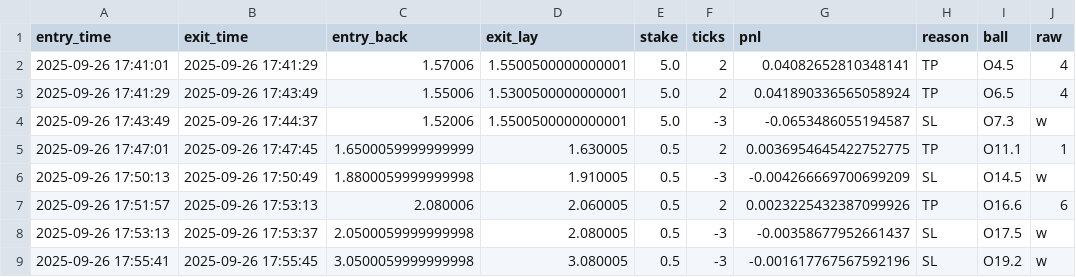
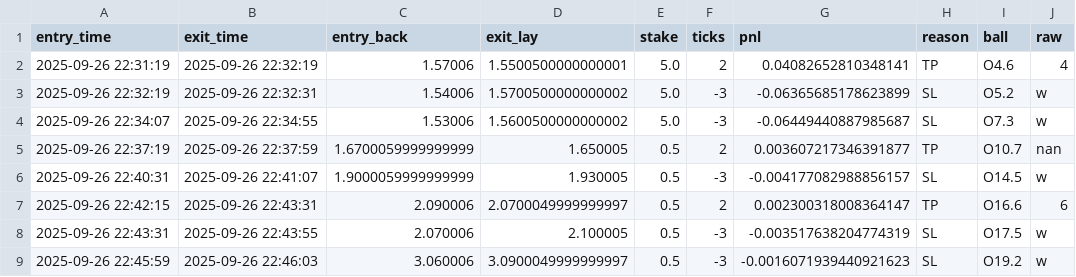
Before and after one commit to miguelfmlopes91/ProjectTsukyomi, a CSV file: out_live/trade_log.csv, drawn as a sheet.

```diff
--- a/out_live/trade_log.csv
+++ b/out_live/trade_log.csv
@@ -1,9 +1,9 @@
 entry_time,exit_time,entry_back,exit_lay,stake,ticks,pnl,reason,ball,raw
-2025-09-26 17:41:01,2025-09-26 17:41:29,1.57006,1.5500500000000001,5.0,2,0.04082652810348141,TP,O4.5,4
-2025-09-26 17:41:29,2025-09-26 17:43:49,1.55006,1.5300500000000001,5.0,2,0.041890336565058924,TP,O6.5,4
-2025-09-26 17:43:49,2025-09-26 17:44:37,1.52006,1.5500500000000001,5.0,-3,-0.0653486055194587,SL,O7.3,w
-2025-09-26 17:47:01,2025-09-26 17:47:45,1.6500059999999999,1.630005,0.5,2,0.0036954645422752775,TP,O11.1,1
-2025-09-26 17:50:13,2025-09-26 17:50:49,1.8800059999999998,1.910005,0.5,-3,-0.004266669700699209,SL,O14.5,w
-2025-09-26 17:51:57,2025-09-26 17:53:13,2.080006,2.060005,0.5,2,0.0023225432387099926,TP,O16.6,6
-2025-09-26 17:53:13,2025-09-26 17:53:37,2.0500059999999998,2.080005,0.5,-3,-0.00358677952661437,SL,O17.5,w
-2025-09-26 17:55:41,2025-09-26 17:55:45,3.0500059999999998,3.080005,0.5,-3,-0.001617767567592196,SL,O19.2,w
+2025-09-26 22:31:19,2025-09-26 22:32:19,1.57006,1.5500500000000001,5.0,2,0.04082652810348141,TP,O4.6,4
+2025-09-26 22:32:19,2025-09-26 22:32:31,1.54006,1.5700500000000002,5.0,-3,-0.06365685178623899,SL,O5.2,w
+2025-09-26 22:34:07,2025-09-26 22:34:55,1.53006,1.5600500000000002,5.0,-3,-0.06449440887985687,SL,O7.3,w
+2025-09-26 22:37:19,2025-09-26 22:37:59,1.6700059999999999,1.650005,0.5,2,0.003607217346391877,TP,O10.7,nan
+2025-09-26 22:40:31,2025-09-26 22:41:07,1.9000059999999999,1.930005,0.5,-3,-0.004177082988856157,SL,O14.5,w
+2025-09-26 22:42:15,2025-09-26 22:43:31,2.090006,2.0700049999999997,0.5,2,0.002300318008364147,TP,O16.6,6
+2025-09-26 22:43:31,2025-09-26 22:43:55,2.070006,2.100005,0.5,-3,-0.003517638204774319,SL,O17.5,w
+2025-09-26 22:45:59,2025-09-26 22:46:03,3.060006,3.0900049999999997,0.5,-3,-0.0016071939440921623,SL,O19.2,w
```
Also changed, not shown: out_live/events_timeline.csv, 6 other files.
